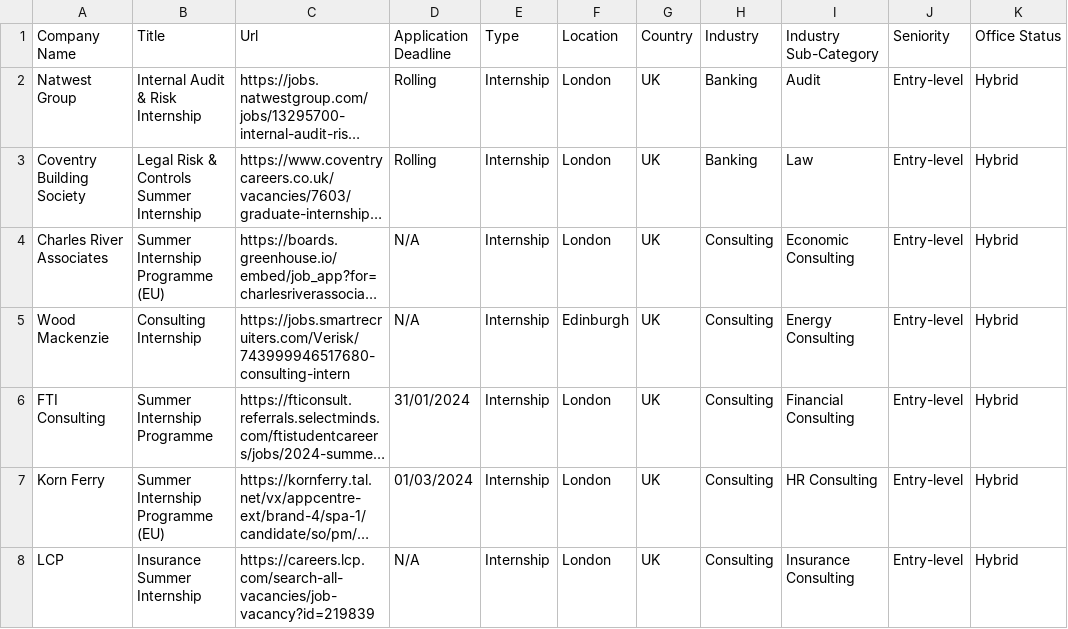
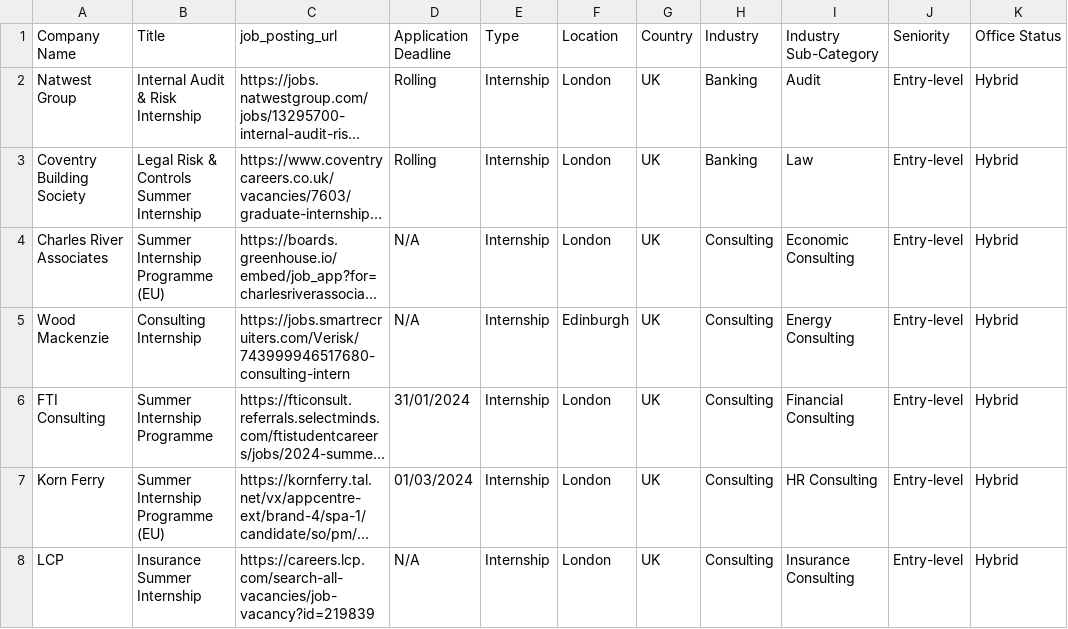
Before and after one commit to Ches-ctrl/Cheddar, a CSV file: storage/new/CO_job_posting_urls.csv, drawn as a sheet; only a part is shown; long unchanged cells end in …; the diff names each change by its address in the sheet, - before the commit and + after, or states it on an @@ line.

```diff
--- a/storage/new/CO_job_posting_urls.csv
+++ b/storage/new/CO_job_posting_urls.csv
-C1: Url
+C1: job_posting_url
```
Also changed, not shown: 2 other files.
